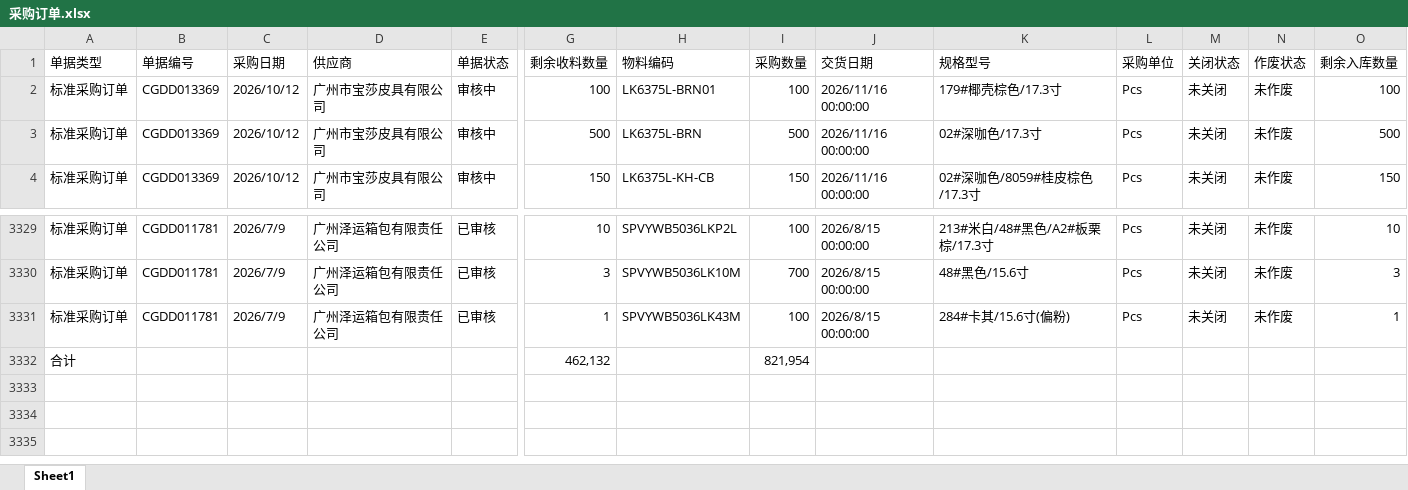
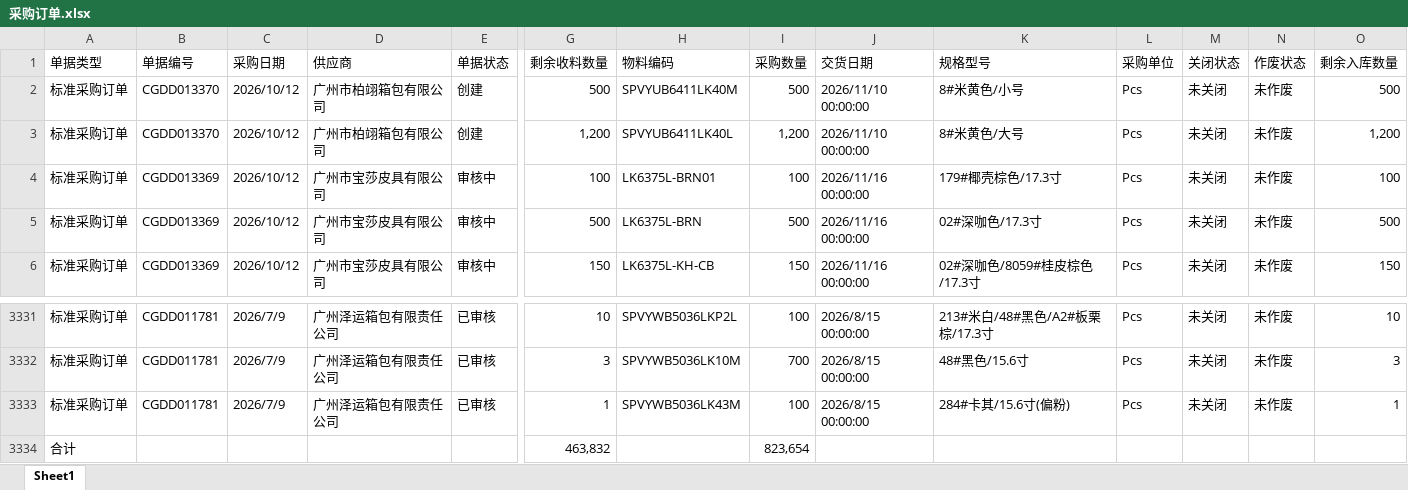
Before and after one commit to yikeqingsongguo/HY.supply-chain-management, an Excel workbook: src/采购订单.xlsx, sheet Sheet1, drawn as a sheet; only a part is shown, gaps mark what is left out; values as stored, in another font and other column widths than the file's, no borders; addresses are those after the commit; rows hold the shown columns only; the diff names each change by its address in the sheet, - before the commit and + after, or states it on an @@ line.

Commit message:
daily: Kingdee 在途数据同步

```diff
--- a/src/采购订单.xlsx (sheet Sheet1)
+++ b/src/采购订单.xlsx (sheet Sheet1)
+row 2: 标准采购订单 | CGDD013370 | 2026/10/12 | 广州市柏翊箱包有限公司 | 创建 | 500 | SPVYUB6411LK40M | 500 | 2026/11/10 00:00:00 | 8#米黄色/小号 | Pcs | 未关闭 | 未作废 | 500
+row 3: 标准采购订单 | CGDD013370 | 2026/10/12 | 广州市柏翊箱包有限公司 | 创建 | 1,200 | SPVYUB6411LK40L | 1,200 | 2026/11/10 00:00:00 | 8#米黄色/大号 | Pcs | 未关闭 | 未作废 | 1,200
-G3334 (剩余收料数量): 462,132
+G3334 (剩余收料数量): 463,832
-I3334 (采购数量): 821,954
+I3334 (采购数量): 823,654
```
